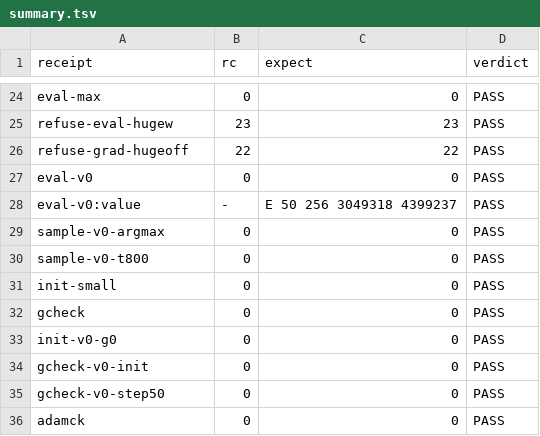
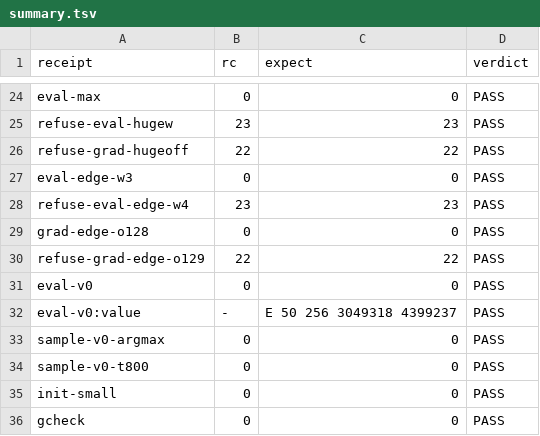
Before and after one commit to drakestapleton/aien-dev-aien-train, a TSV file: evidence/OMEGALLM/core/summary.tsv, drawn as a sheet; only a part is shown, gaps mark what is left out; the shorter side is filled out with more unchanged rows.

Commit message:
omegallm: close review findings D1-D5, pin window boundaries
- core-receipts: host.txt (midr_el1, max clock), eval W=3/W=4 and grad
  offset 128/129 boundary receipts on a 193-byte file; 48/48 PASS on core 6
- equiv.sh: host_cpu line, fail on any eval/train rc != 0; equivalence
  rerun EQUAL, mut-b control DIFFERENT (core 7)
- v0/provenance.txt: running unit, binary, script and step-2000 checkpoint
  sha256 against the compared copies
- CONTRACT 7: exact 15 vs header-code refusal for oversized checkpoints
- README: source diff behind "only bounds handling", launch line without
  WorkingDirectory (run.sh cds itself), 14-digit adamck agreement, new timings
- ORACLE.md: relative WORK in the xcheck example

```diff
--- a/evidence/OMEGALLM/core/summary.tsv
+++ b/evidence/OMEGALLM/core/summary.tsv
@@ -26,2 +26,6 @@ refuse-eval-hugew	23	23	PASS
 refuse-grad-hugeoff	22	22	PASS
+eval-edge-w3	0	0	PASS
+refuse-eval-edge-w4	23	23	PASS
+grad-edge-o128	0	0	PASS
+refuse-grad-edge-o129	22	22	PASS
 eval-v0	0	0	PASS
```
Also changed, not shown: 50 other files.
